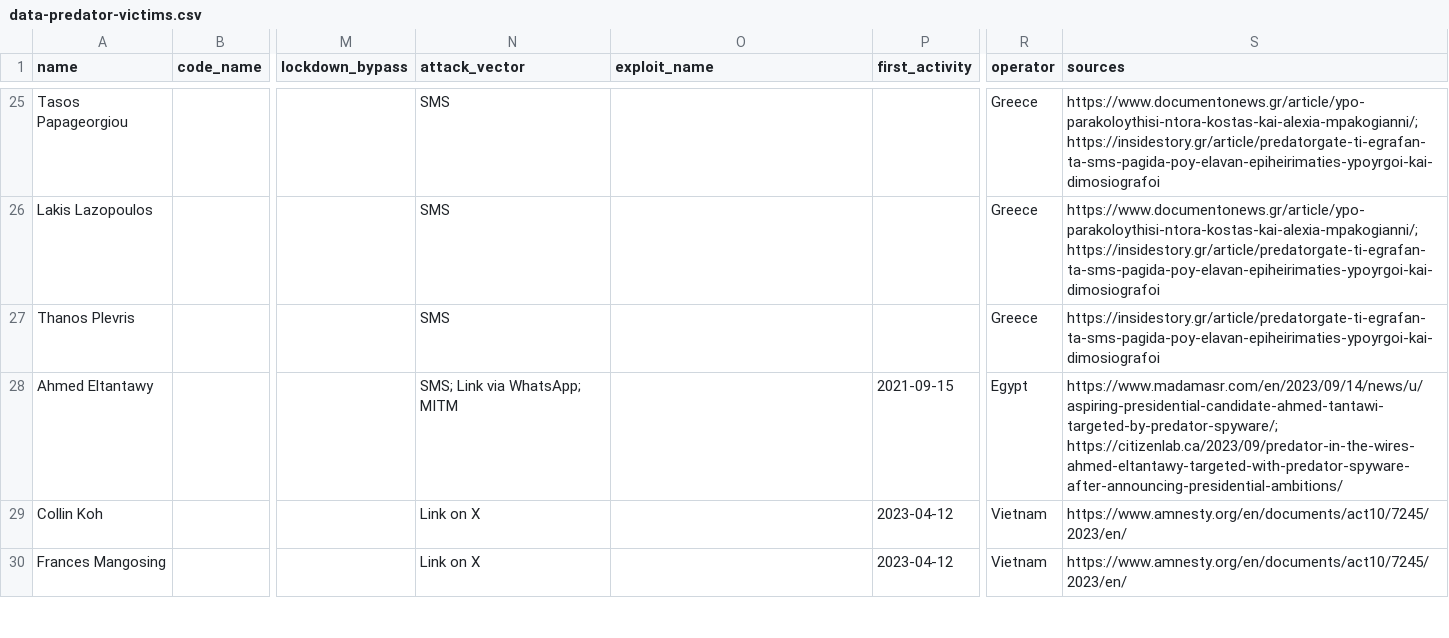
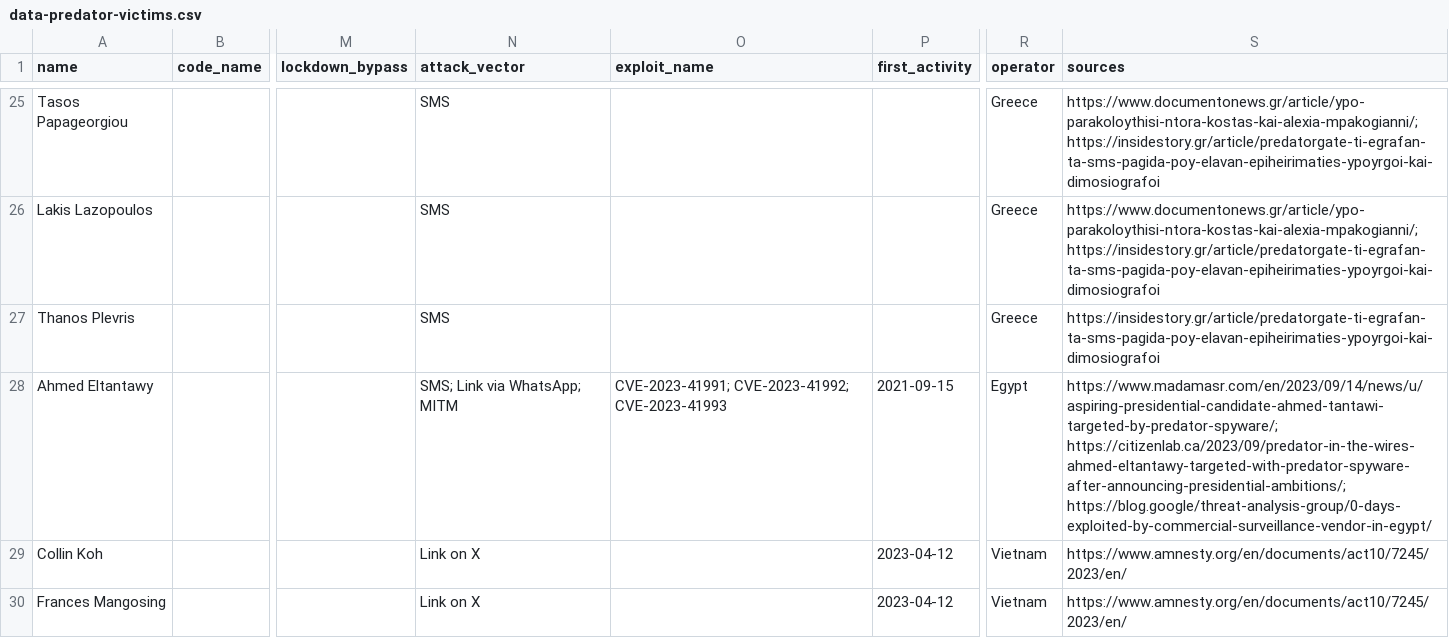
Before and after one commit to GranittHQ/data-predator-victims, a CSV file: data-predator-victims.csv, drawn as a sheet; only a part is shown, gaps mark what is left out; the diff names each change by its address in the sheet, - before the commit and + after, or states it on an @@ line.

Commit message:
Add CVEs and Google TAG blog post

```diff
--- a/data-predator-victims.csv
+++ b/data-predator-victims.csv
-O28 (exploit_name): (empty)
+O28 (exploit_name): CVE-2023-41991; CVE-2023-41992; CVE-2023-41993
-S28 (sources): https://www.madamasr.com/en/2023/09/14/news/u/aspiring-presidential-candidate-ahmed-tantawi-targeted-by-predator-spyware/; https://citizenlab.ca/2023/09/predator-in-the-wires-ahmed-eltantawy-targeted-with-predator-spyware-after-announcing-presidential-ambitions/
+S28 (sources): https://www.madamasr.com/en/2023/09/14/news/u/aspiring-presidential-candidate-ahmed-tantawi-targeted-by-predator-spyware/; https://citizenlab.ca/2023/09/predator-in-the-wires-ahmed-eltantawy-targeted-with-predator-spyware-after-announcing-presidential-ambitions/; https://blog.google/threat-analysis-group/0-days-exploited-by-commercial-surveillance-vendor-in-egypt/
```
